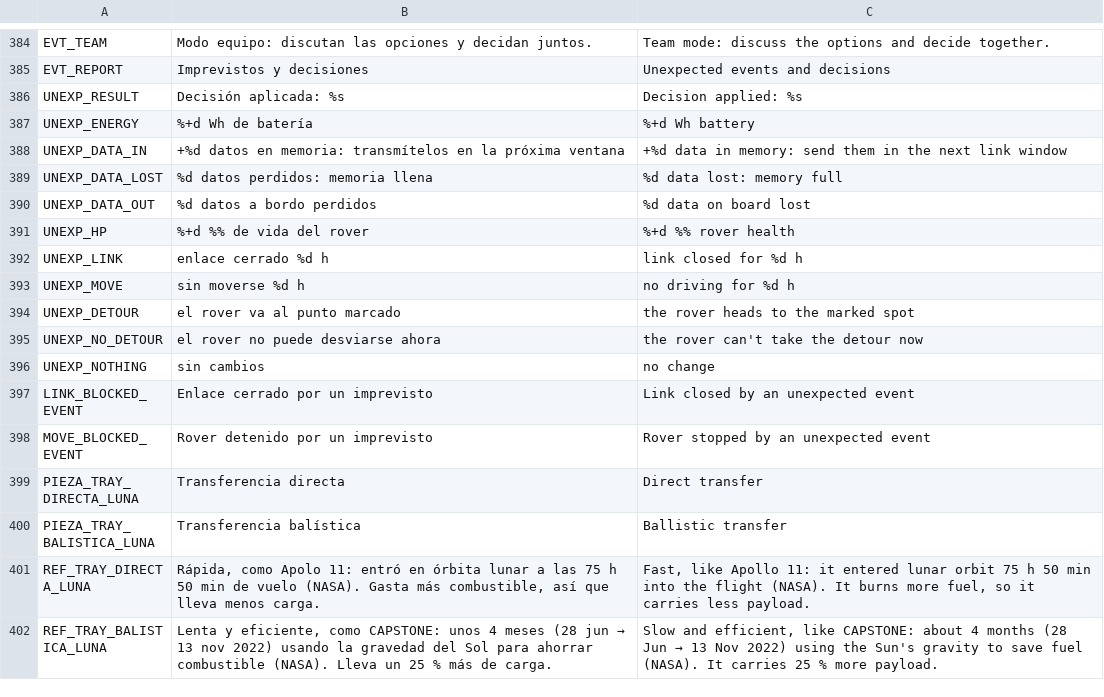
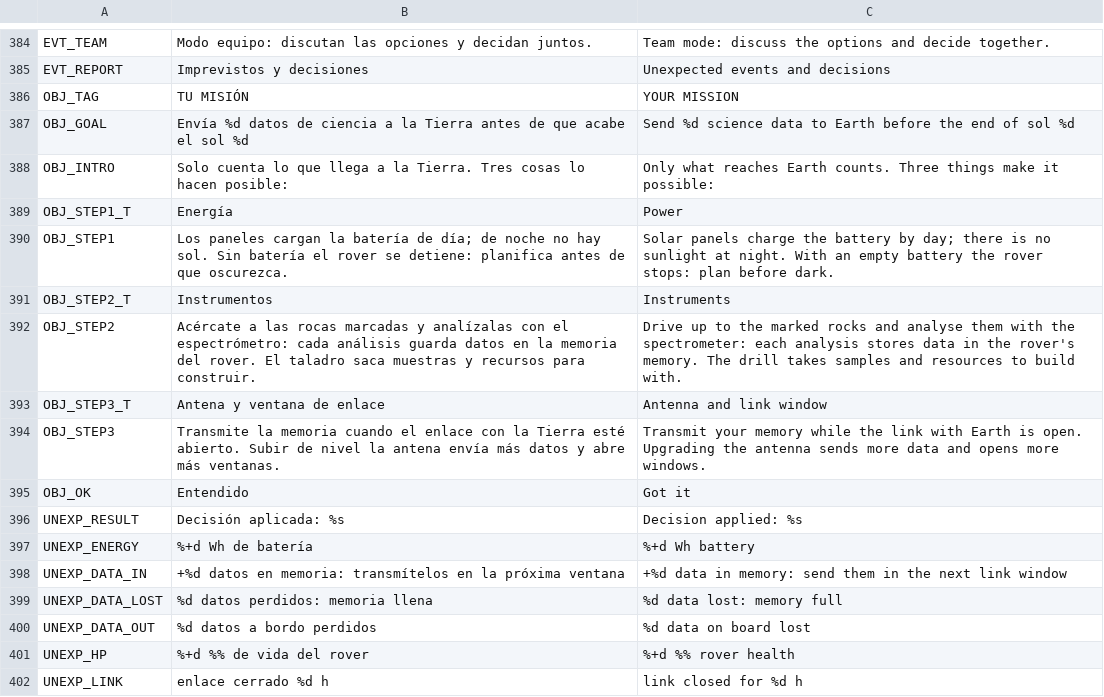
Before and after one commit to Kevin05x/gaia, a CSV file: scenes/b/i18n/strings_ui.csv, drawn as a sheet; only a part is shown, gaps mark what is left out; the shorter side is filled out with more unchanged rows.

```diff
--- a/scenes/b/i18n/strings_ui.csv
+++ b/scenes/b/i18n/strings_ui.csv
@@ -387,2 +387,12 @@ EVT_TEAM,Modo equipo: discutan las opciones y decidan juntos.,Team mode: discuss
 EVT_REPORT,Imprevistos y decisiones,Unexpected events and decisions
+OBJ_TAG,TU MISIÓN,YOUR MISSION
+OBJ_GOAL,Envía %d datos de ciencia a la Tierra antes de que acabe el sol %d,Send %d science data to Earth before the end of sol %d
+OBJ_INTRO,Solo cuenta lo que llega a la Tierra. Tres cosas lo hacen posible:,Only what reaches Earth counts. Three things make it possible:
+OBJ_STEP1_T,Energía,Power
+OBJ_STEP1,Los paneles cargan la batería de día; de noche no hay sol. Sin batería el rover se detiene: planifica antes de que oscurezca.,Solar panels charge the battery by day; there is no sunlight at night. With an empty battery the rover stops: plan before dark.
+OBJ_STEP2_T,Instrumentos,Instruments
+OBJ_STEP2,Acércate a las rocas marcadas y analízalas con el espectrómetro: cada análisis guarda datos en la memoria del rover. El taladro saca muestras y recursos para construir.,Drive up to the marked rocks and analyse them with the spectrometer: each analysis stores data in the rover's memory. The drill takes samples and resources to build with.
+OBJ_STEP3_T,Antena y ventana de enlace,Antenna and link window
+OBJ_STEP3,Transmite la memoria cuando el enlace con la Tierra esté abierto. Subir de nivel la antena envía más datos y abre más ventanas.,Transmit your memory while the link with Earth is open. Upgrading the antenna sends more data and opens more windows.
+OBJ_OK,Entendido,Got it
 UNEXP_RESULT,Decisión aplicada: %s,Decision applied: %s
```
Also changed, not shown: 6 other files.
